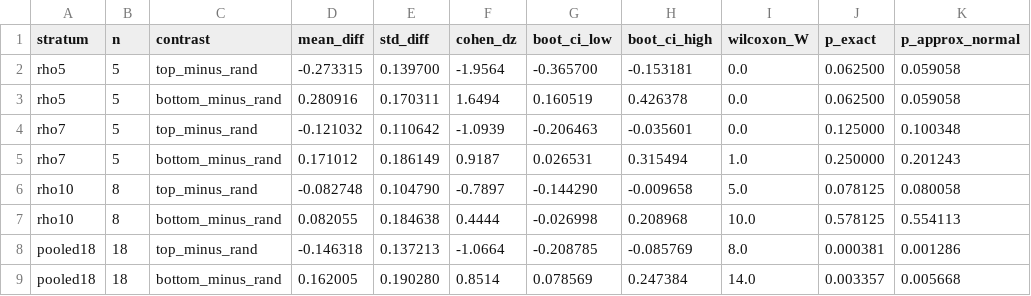
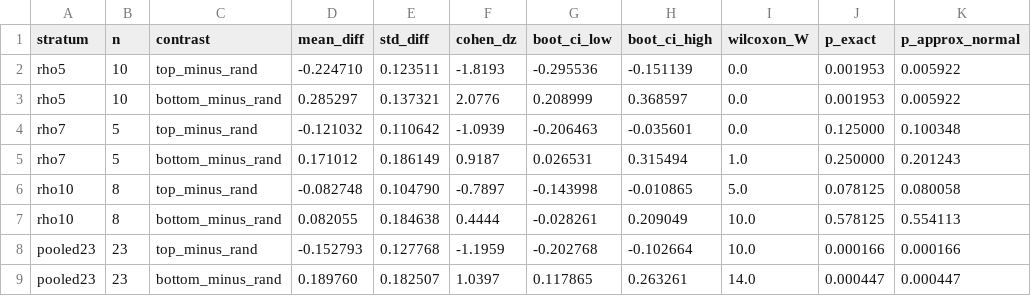
Before and after one commit to muhammadalamzeb/likelihood-rank-self-consuming-diffusion, a CSV file: experiments/analysis/table_stats_retention_stratified.csv, drawn as a sheet.

```diff
--- a/experiments/analysis/table_stats_retention_stratified.csv
+++ b/experiments/analysis/table_stats_retention_stratified.csv
@@ -1,9 +1,9 @@
 stratum,n,contrast,mean_diff,std_diff,cohen_dz,boot_ci_low,boot_ci_high,wilcoxon_W,p_exact,p_approx_normal
-rho5,5,top_minus_rand,-0.273315,0.139700,-1.9564,-0.365700,-0.153181,0.0,0.062500,0.059058
-rho5,5,bottom_minus_rand,0.280916,0.170311,1.6494,0.160519,0.426378,0.0,0.062500,0.059058
+rho5,10,top_minus_rand,-0.224710,0.123511,-1.8193,-0.295536,-0.151139,0.0,0.001953,0.005922
+rho5,10,bottom_minus_rand,0.285297,0.137321,2.0776,0.208999,0.368597,0.0,0.001953,0.005922
 rho7,5,top_minus_rand,-0.121032,0.110642,-1.0939,-0.206463,-0.035601,0.0,0.125000,0.100348
 rho7,5,bottom_minus_rand,0.171012,0.186149,0.9187,0.026531,0.315494,1.0,0.250000,0.201243
-rho10,8,top_minus_rand,-0.082748,0.104790,-0.7897,-0.144290,-0.009658,5.0,0.078125,0.080058
-rho10,8,bottom_minus_rand,0.082055,0.184638,0.4444,-0.026998,0.208968,10.0,0.578125,0.554113
-pooled18,18,top_minus_rand,-0.146318,0.137213,-1.0664,-0.208785,-0.085769,8.0,0.000381,0.001286
-pooled18,18,bottom_minus_rand,0.162005,0.190280,0.8514,0.078569,0.247384,14.0,0.003357,0.005668
+rho10,8,top_minus_rand,-0.082748,0.104790,-0.7897,-0.143998,-0.010865,5.0,0.078125,0.080058
+rho10,8,bottom_minus_rand,0.082055,0.184638,0.4444,-0.028261,0.209049,10.0,0.578125,0.554113
+pooled23,23,top_minus_rand,-0.152793,0.127768,-1.1959,-0.202768,-0.102664,10.0,0.000166,0.000166
+pooled23,23,bottom_minus_rand,0.189760,0.182507,1.0397,0.117865,0.263261,14.0,0.000447,0.000447
```
Also changed, not shown: experiments/analysis/table_order_by_rho.csv, experiments/analysis/table_w2_top_minus_rand.csv, 18 other files.
